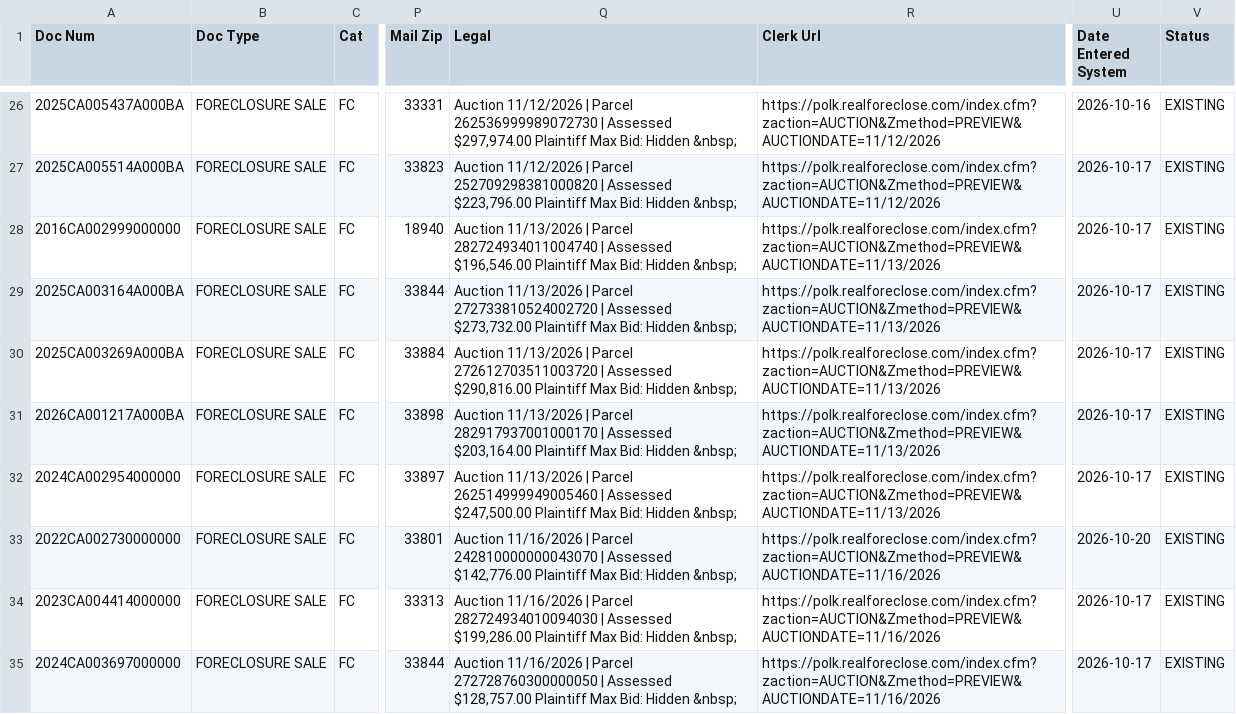
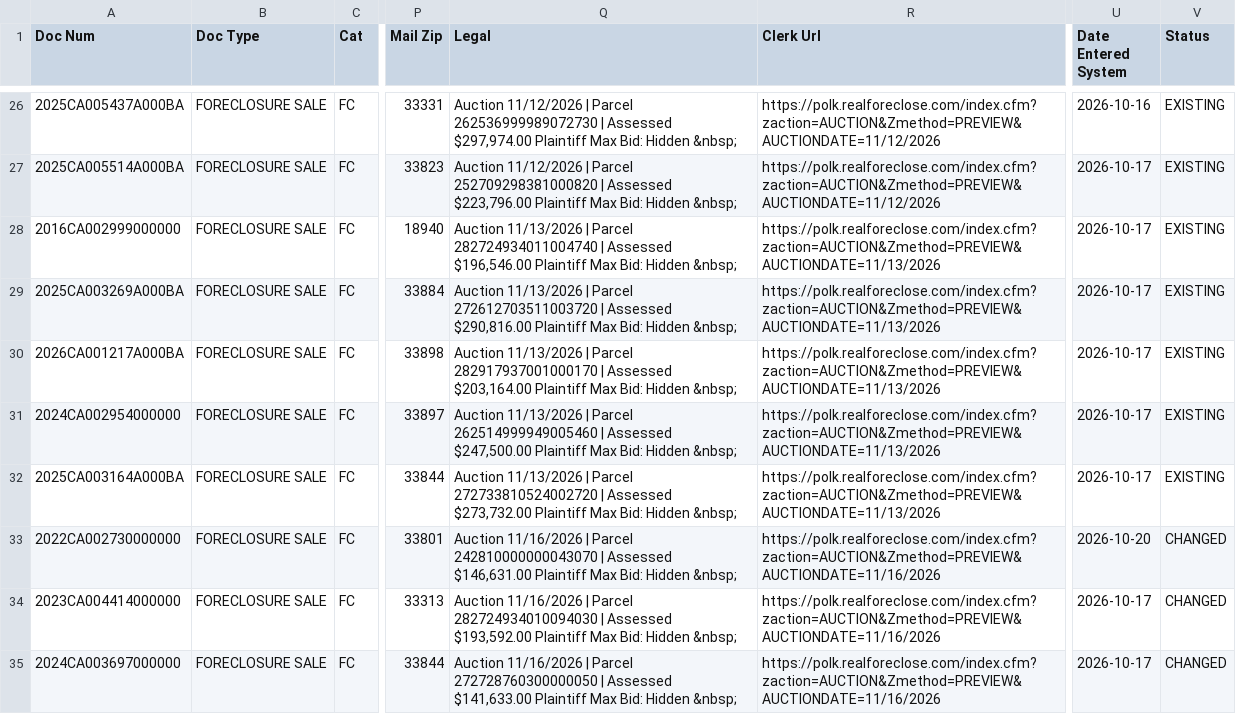
Before and after one commit to Sellmyhousefast247/Polk-leads, a CSV file: data/ghl_export.csv, drawn as a sheet; only a part is shown, gaps mark what is left out; the diff covers the shown part only; the diff names each change by its address in the sheet, - before the commit and + after, or states it on an @@ line.

```diff
--- a/data/ghl_export.csv
+++ b/data/ghl_export.csv
@@ row 29 moved to row 32: 2025CA003164A000BA @@
-Q33 (Legal): …| Assessed $142,776.00 Plaintiff Max…
+Q33 (Legal): …| Assessed $146,631.00 Plaintiff Max…
-V33:V35 (Status): EXISTING
+V33:V35 (Status): CHANGED
-Q34 (Legal): …| Assessed $199,286.00 Plaintiff Max…
+Q34 (Legal): …| Assessed $193,592.00 Plaintiff Max…
-Q35 (Legal): …| Assessed $128,757.00 Plaintiff Max…
+Q35 (Legal): …| Assessed $141,633.00 Plaintiff Max…
```
Also changed, not shown: 23 edited cells elsewhere in this file, data/skiptrace_export.csv, 3 other files.
